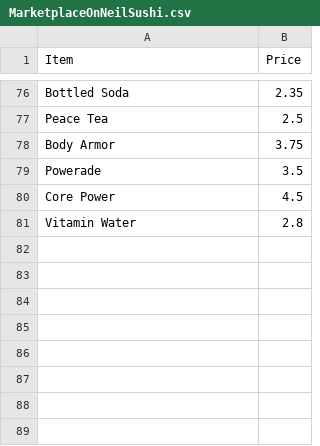
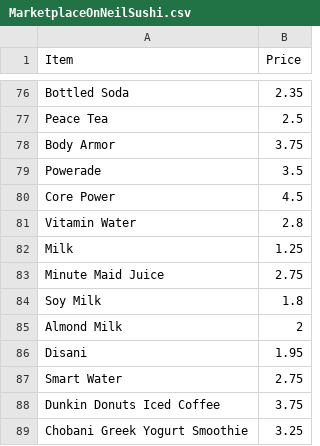
Before and after one commit to kubiteddie/meal-optimization, a CSV file: menuCSV/MarketplaceOnNeilSushi.csv, drawn as a sheet; only a part is shown, gaps mark what is left out; the diff names each change by its address in the sheet, - before the commit and + after, or states it on an @@ line.

Commit message:
Marketplace on Neil menu CSV

```diff
--- a/menuCSV/MarketplaceOnNeilSushi.csv
+++ b/menuCSV/MarketplaceOnNeilSushi.csv
+row 82: Milk | 1.25
+row 83: Minute Maid Juice | 2.75
+row 84: Soy Milk | 1.8
+row 85: Almond Milk | 2
+row 86: Disani | 1.95
+row 87: Smart Water | 2.75
+row 88: Dunkin Donuts Iced Coffee | 3.75
+row 89: Chobani Greek Yogurt Smoothie | 3.25
```
Also changed, not shown: 3 other files.
